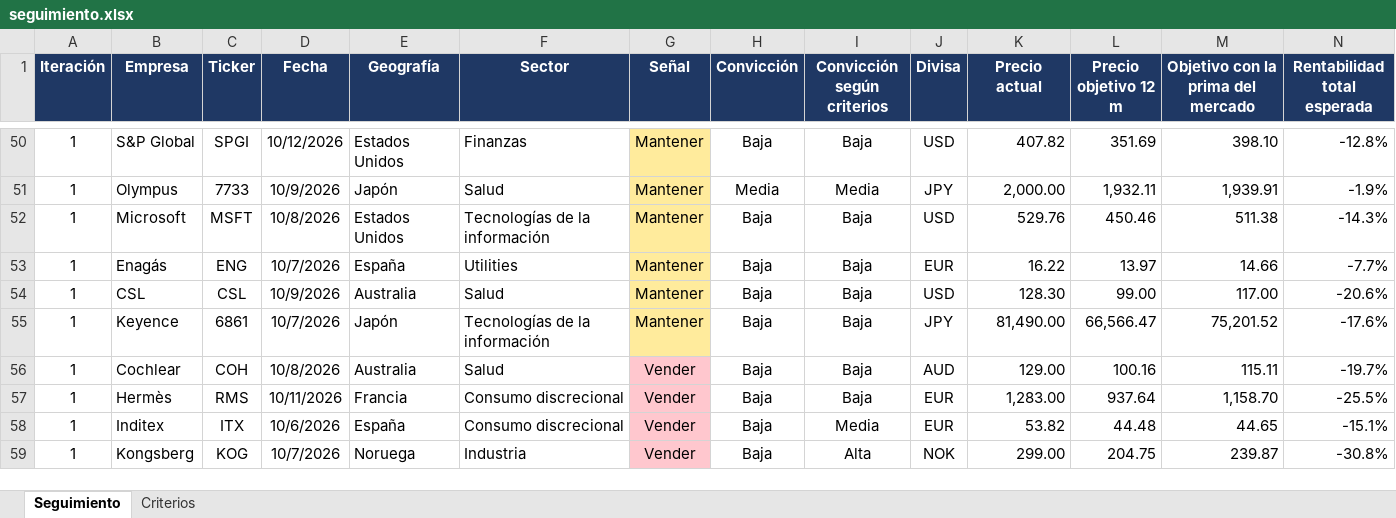
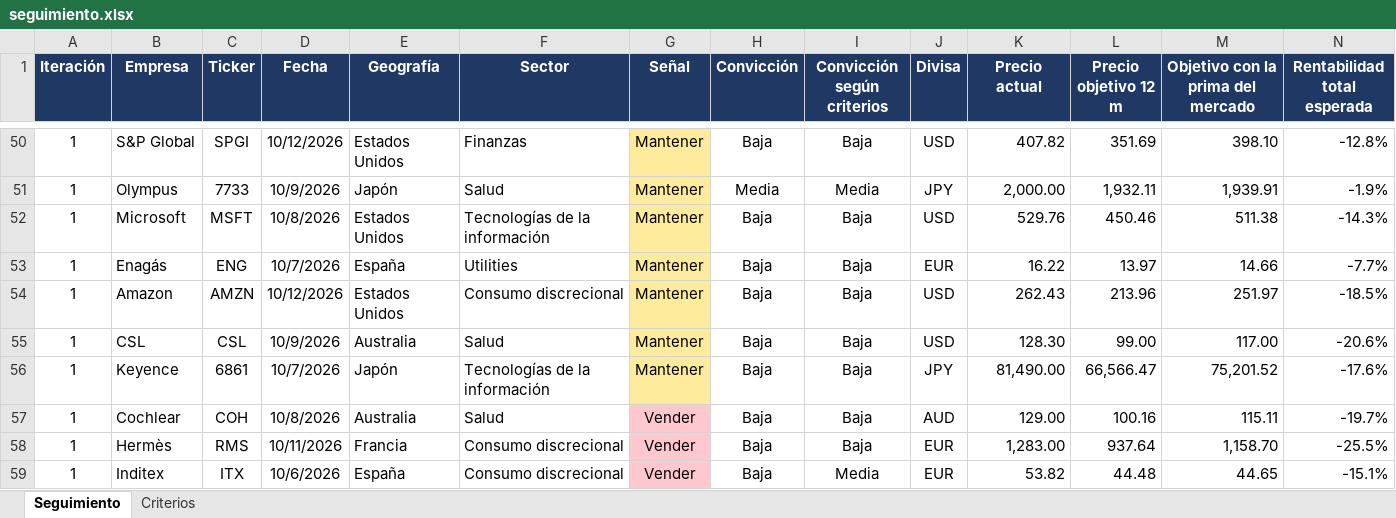
Before and after one commit to HotisS/analisis-inversion, an Excel workbook: seguimiento.xlsx, sheet Seguimiento, drawn as a sheet; only a part is shown, gaps mark what is left out; the shorter side is filled out with more unchanged rows; values as stored, in another font and other column widths than the file's, no borders; rows hold the shown columns only; the diff names each change by its address in the sheet, - before the commit and + after, or states it on an @@ line.

```diff
--- a/seguimiento.xlsx (sheet Seguimiento)
+++ b/seguimiento.xlsx (sheet Seguimiento)
+row 54: 1 | Amazon | AMZN | 10/12/2026 | Estados Unidos | Consumo discrecional | Mantener | Baja | Baja | USD | 262.43 | 213.96 | 251.97 | -18.5%
```
Also changed, not shown: 17 other files.
